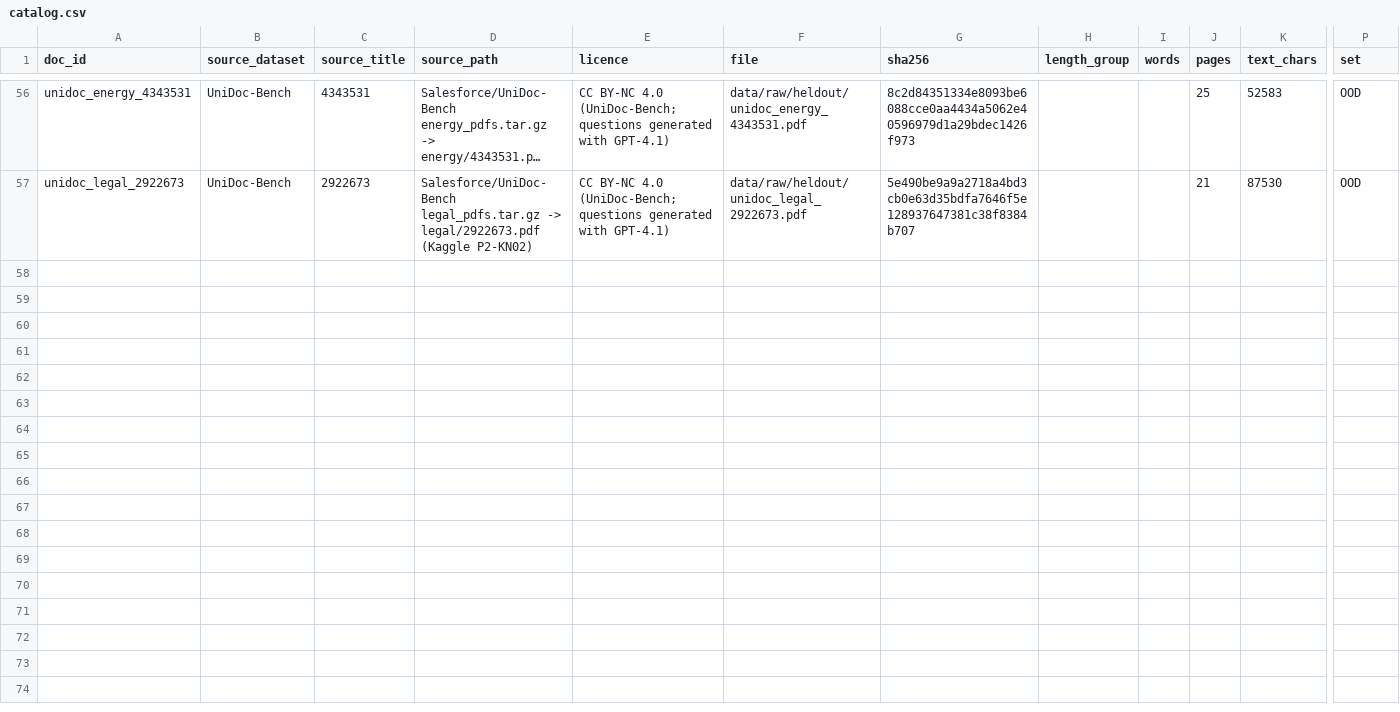
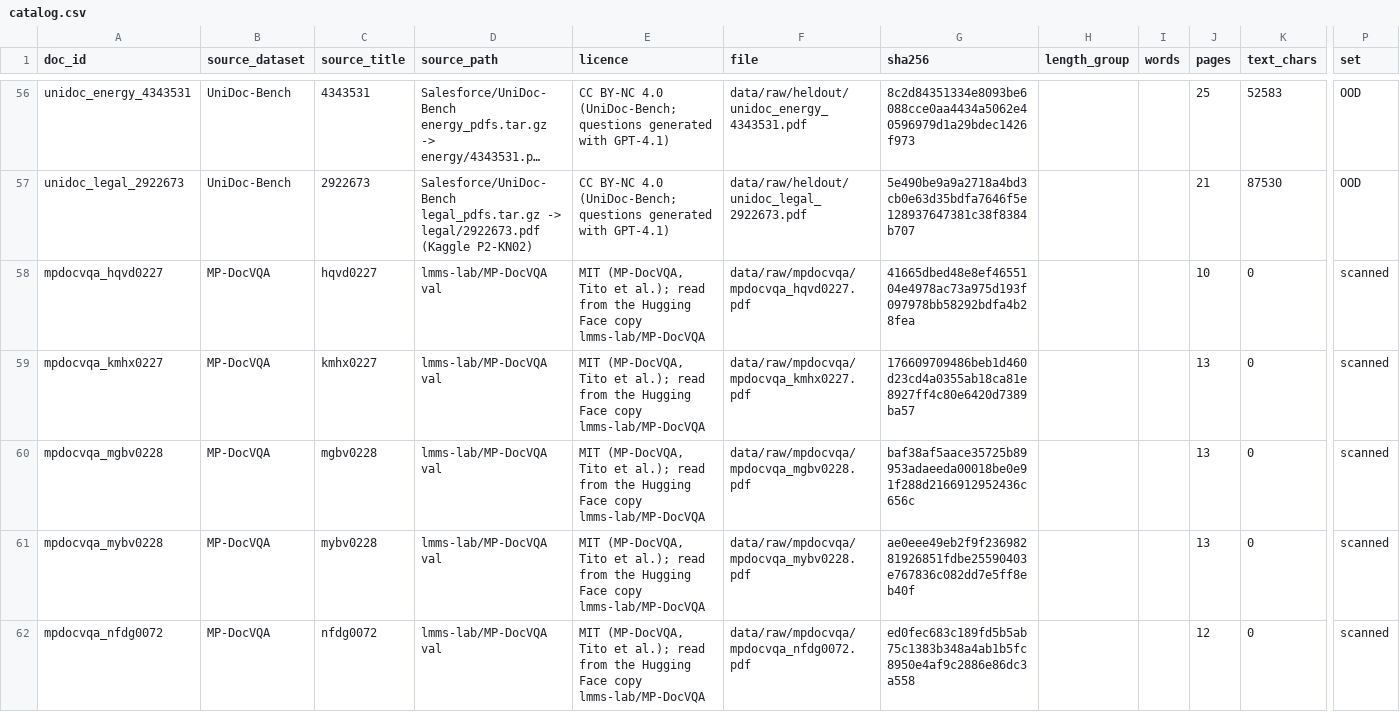
Before and after one commit to amanchaurasia512/Self_optimized_Agent_Ai_chunking, a CSV file: pdfs/catalog.csv, drawn as a sheet; only a part is shown, gaps mark what is left out; long unchanged cells end in …; rows hold the shown columns only; the diff covers the shown part only; the diff names each change by its address in the sheet, - before the commit and + after, or states it on an @@ line.

```diff
--- a/pdfs/catalog.csv
+++ b/pdfs/catalog.csv
+row 58: mpdocvqa_hqvd0227 | MP-DocVQA | hqvd0227 | lmms-lab/MP-DocVQA val | MIT (MP-DocVQA, Tito et al.); read from the Hugging Face copy lmms-lab/MP-DocVQA | data/raw/mpdocvqa/mpdocvqa_hqvd0227.pdf | 41665dbed48e8ef4655104e4978ac73a975d193f097978bb58292bdfa4b28fea |  |  | 10 | 0 | scanned
+row 59: mpdocvqa_kmhx0227 | MP-DocVQA | kmhx0227 | lmms-lab/MP-DocVQA val | MIT (MP-DocVQA, Tito et al.); read from the Hugging Face copy lmms-lab/MP-DocVQA | data/raw/mpdocvqa/mpdocvqa_kmhx0227.pdf | 176609709486beb1d460d23cd4a0355ab18ca81e8927ff4c80e6420d7389ba57 |  |  | 13 | 0 | scanned
+row 60: mpdocvqa_mgbv0228 | MP-DocVQA | mgbv0228 | lmms-lab/MP-DocVQA val | MIT (MP-DocVQA, Tito et al.); read from the Hugging Face copy lmms-lab/MP-DocVQA | data/raw/mpdocvqa/mpdocvqa_mgbv0228.pdf | baf38af5aace35725b89953adaeeda00018be0e91f288d2166912952436c656c |  |  | 13 | 0 | scanned
+row 61: mpdocvqa_mybv0228 | MP-DocVQA | mybv0228 | lmms-lab/MP-DocVQA val | MIT (MP-DocVQA, Tito et al.); read from the Hugging Face copy lmms-lab/MP-DocVQA | data/raw/mpdocvqa/mpdocvqa_mybv0228.pdf | ae0eee49eb2f9f23698281926851fdbe25590403e767836c082dd7e5ff8eb40f |  |  | 13 | 0 | scanned
+row 62: mpdocvqa_nfdg0072 | MP-DocVQA | nfdg0072 | lmms-lab/MP-DocVQA val | MIT (MP-DocVQA, Tito et al.); read from the Hugging Face copy lmms-lab/MP-DocVQA | data/raw/mpdocvqa/mpdocvqa_nfdg0072.pdf | ed0fec683c189fd5b5ab75c1383b348a4ab1b5fc8950e4af9c2886e86dc3a558 |  |  | 12 | 0 | scanned
```
Also changed, not shown: 5 added rows elsewhere in this file, pdfs/split.csv, 1 other file.
